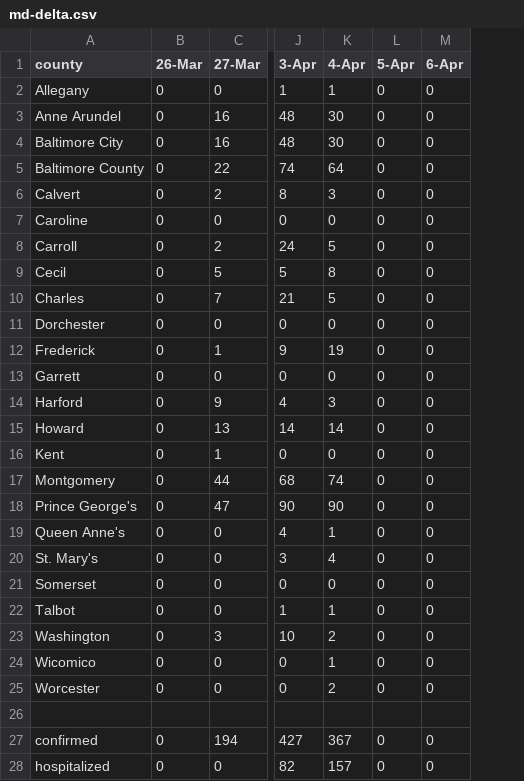
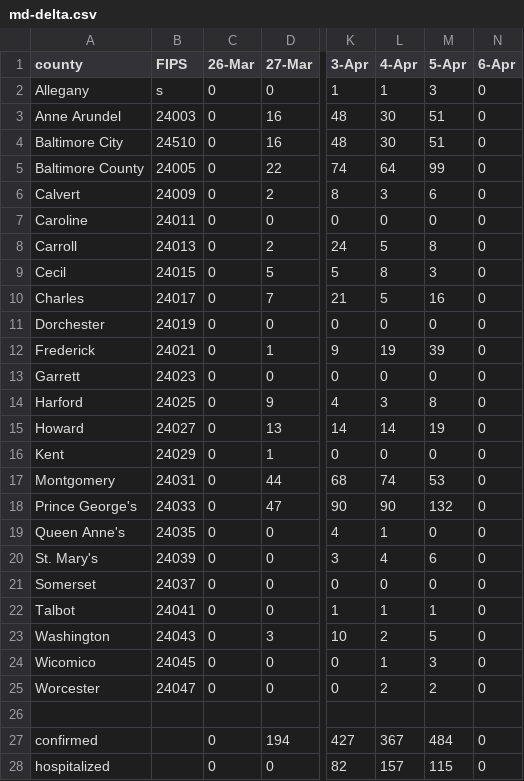
Before and after one commit to cobie8a/covid19-va-md-dc, a CSV file: csv/md-delta.csv, drawn as a sheet; only a part is shown, gaps mark what is left out; addresses are those after the commit; the diff covers the shown part only; the diff names each change by its address in the sheet, - before the commit and + after, or states it on an @@ line.

```diff
--- a/csv/md-delta.csv
+++ b/csv/md-delta.csv
+column B (FIPS), rows 2-25: s | 24003 | 24510 | 24005 | 24009 | 24011 | 24013 | 24015 | 24017 | 24019 | 24021 | 24023 | 24025 | 24027 | 24029 | 24031 | 24033 | 24035 | 24039 | 24037 | 24041 | 24043 | 24045 | 24047
-M2 (5-Apr): 0
+M2 (5-Apr): 3
-M3:M4 (5-Apr): 0
+M3:M4 (5-Apr): 51
-M5 (5-Apr): 0
+M5 (5-Apr): 99
-M6 (5-Apr): 0
+M6 (5-Apr): 6
-M8 (5-Apr): 0
+M8 (5-Apr): 8
-M9 (5-Apr): 0
+M9 (5-Apr): 3
-M10 (5-Apr): 0
+M10 (5-Apr): 16
-M12 (5-Apr): 0
+M12 (5-Apr): 39
-M14 (5-Apr): 0
+M14 (5-Apr): 8
-M15 (5-Apr): 0
+M15 (5-Apr): 19
-M17 (5-Apr): 0
+M17 (5-Apr): 53
-M18 (5-Apr): 0
+M18 (5-Apr): 132
-M20 (5-Apr): 0
+M20 (5-Apr): 6
-M22 (5-Apr): 0
+M22 (5-Apr): 1
-M23 (5-Apr): 0
+M23 (5-Apr): 5
-M24 (5-Apr): 0
+M24 (5-Apr): 3
-M25 (5-Apr): 0
+M25 (5-Apr): 2
-M27 (5-Apr): 0
+M27 (5-Apr): 484
-M28 (5-Apr): 0
+M28 (5-Apr): 115
```
Also changed, not shown: 1 edited cell elsewhere in this file, csv/dc-daily.csv, csv/dc-delta.csv, 3 other files.
